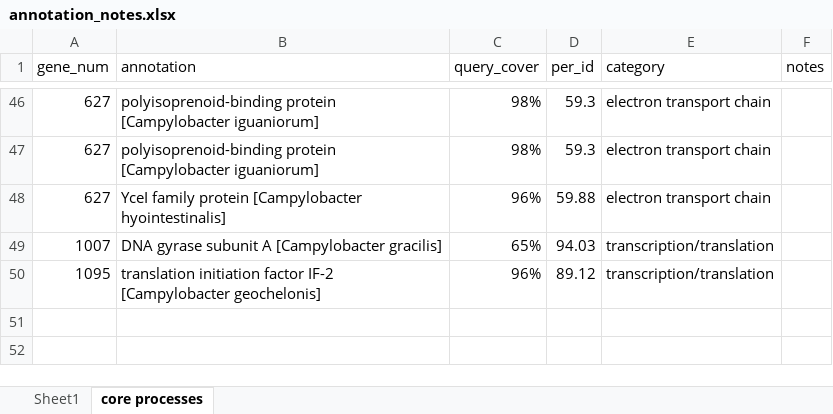
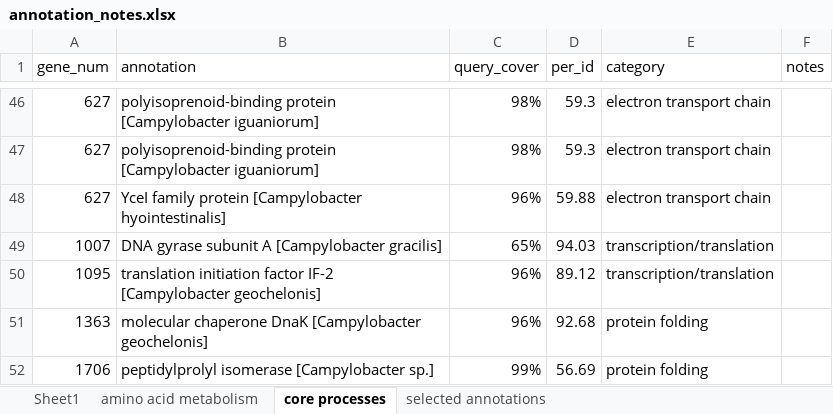
Before and after one commit to cameronstrachan/master, an Excel workbook: chyo/expressed/annotation_notes.xlsx, sheet core processes, drawn as a sheet; only a part is shown, gaps mark what is left out; values as stored, in another font and other column widths than the file's, no borders; the diff names each change by its address in the sheet, - before the commit and + after, or states it on an @@ line.

```diff
--- a/chyo/expressed/annotation_notes.xlsx (sheet core processes)
+++ b/chyo/expressed/annotation_notes.xlsx (sheet core processes)
+sheet tab: amino acid metabolism
+sheet tab: selected annotations
+row 51: 1363 | molecular chaperone DnaK [Campylobacter geochelonis] | 96% | 92.68 | protein folding
+row 52: 1706 | peptidylprolyl isomerase [Campylobacter sp.] | 99% | 56.69 | protein folding
```
Also changed, not shown: sheet Sheet1, chyo/expressed/annotations_summary.xlsx, 5 other files.
